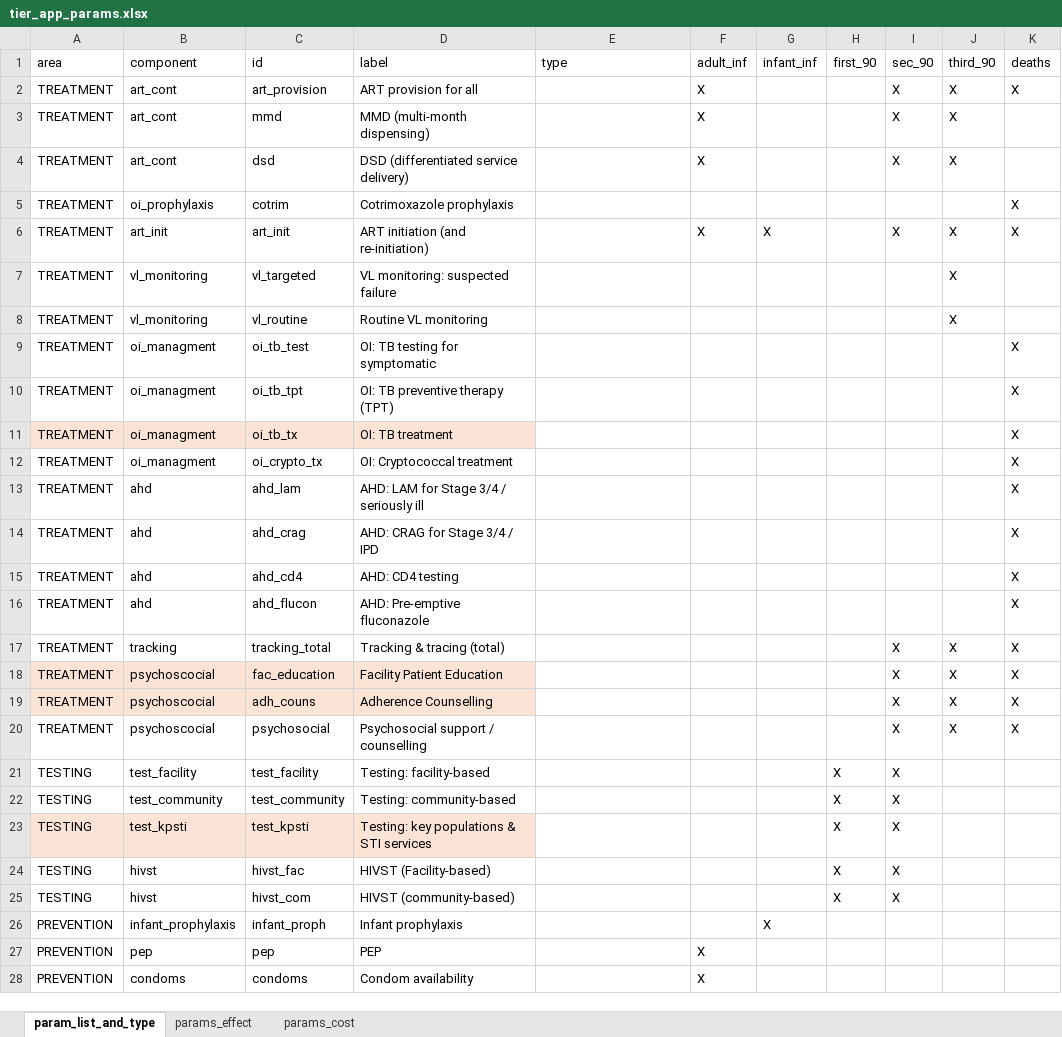
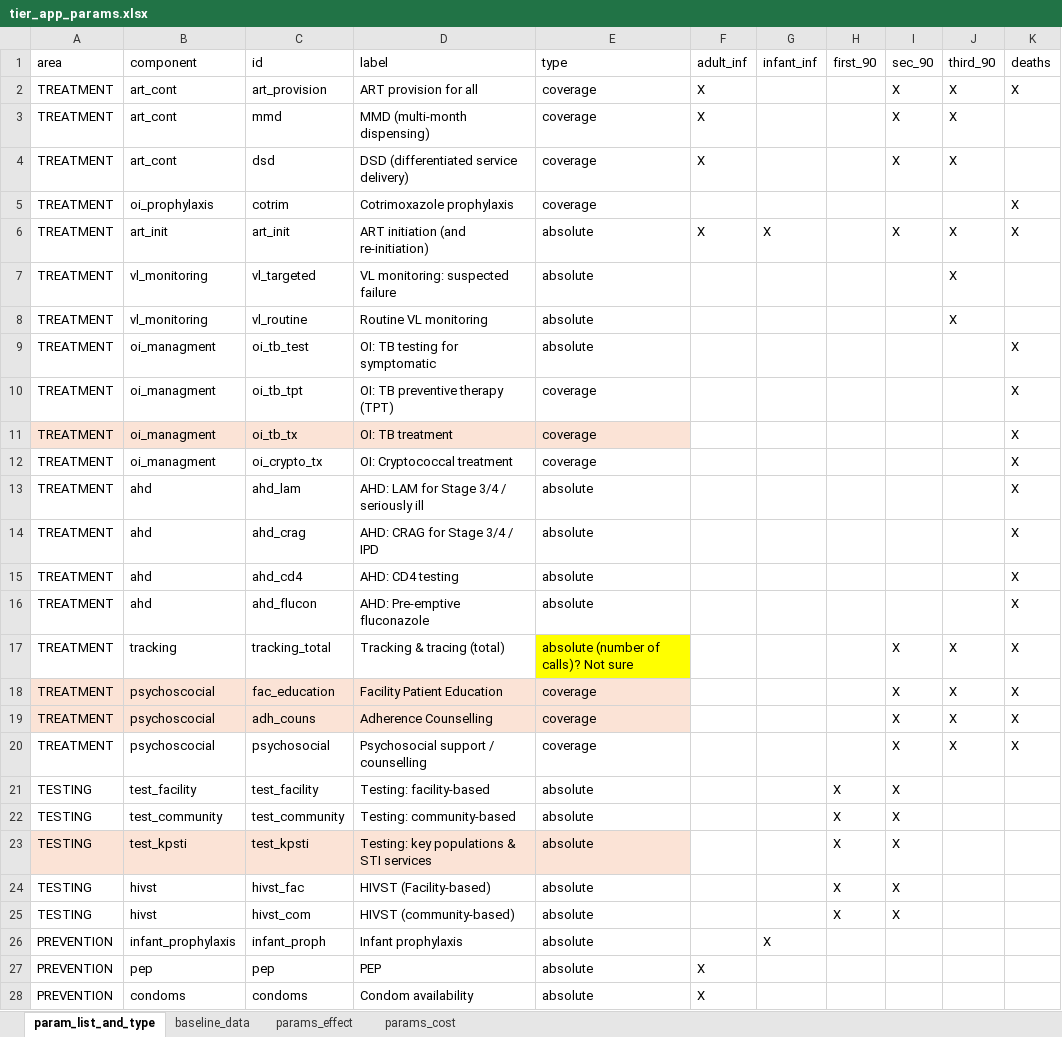
Before and after one commit to adenooy2/HIV_prioritization_tool, an Excel workbook: data/tier_app/tier_app_params.xlsx, sheet param_list_and_type, drawn as a sheet; only a part is shown; values as stored, in another font and other column widths than the file's, no borders; the diff covers the shown part only; the diff names each change by its address in the sheet, - before the commit and + after, or states it on an @@ line.

Commit message:
Update tier_app_params.xlsx

```diff
--- a/data/tier_app/tier_app_params.xlsx (sheet param_list_and_type)
+++ b/data/tier_app/tier_app_params.xlsx (sheet param_list_and_type)
+sheet tab: baseline_data
-E2:E5 (type): (empty)
+E2:E5 (type): coverage
-E6:E9 (type): (empty)
+E6:E9 (type): absolute
-E10:E12 (type): (empty)
+E10:E12 (type): coverage
-E11 fill: none
+E11 fill: #FBE3D6
-E13:E16 (type): (empty)
+E13:E16 (type): absolute
-E17 (type): (empty)
+E17 (type): absolute (number of calls)? Not sure
-E17 fill: none
+E17 fill: #FFFF00
-E18:E20 (type): (empty)
+E18:E20 (type): coverage
-E18:E19 fill: none
+E18:E19 fill: #FBE3D6
-E21:E28 (type): (empty)
+E21:E28 (type): absolute
-E23 fill: none
+E23 fill: #FBE3D6
```
Also changed, not shown: 7 edited cells and cell formats elsewhere in this sheet, sheet params_effect.
